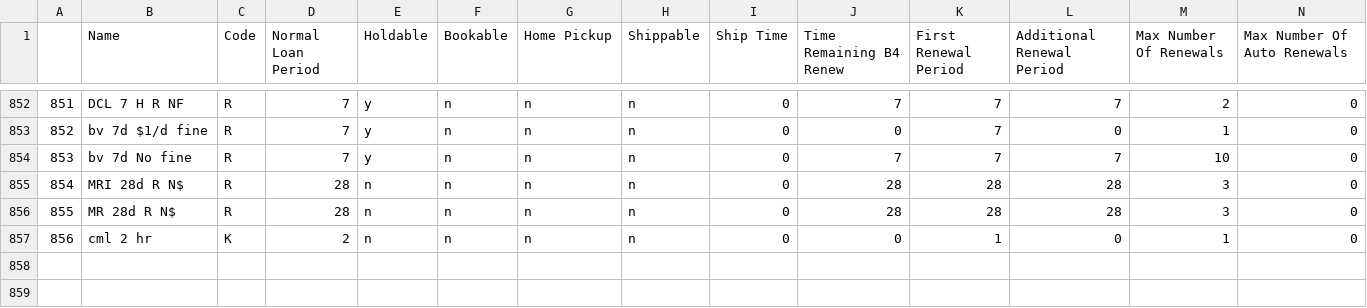
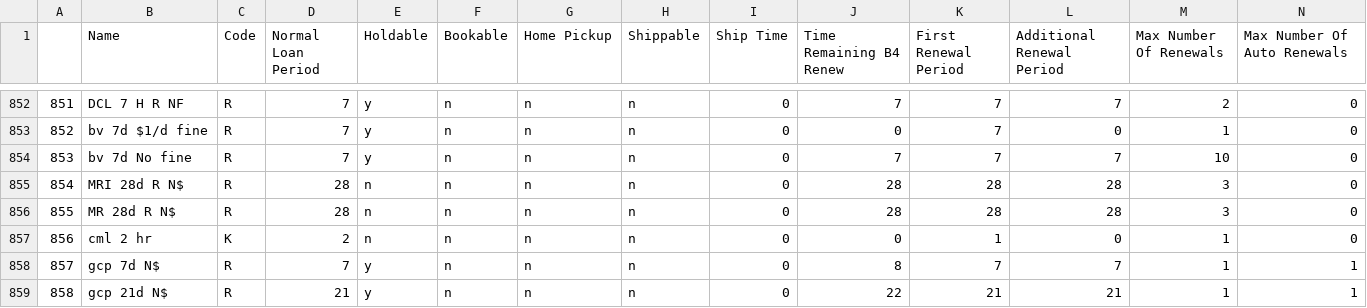
Before and after one commit to MarmotLibraryNetwork/sierraloanrules, a CSV file: loan_rules.csv, drawn as a sheet; only a part is shown, gaps mark what is left out; rows hold the shown columns only; the diff names each change by its address in the sheet, - before the commit and + after, or states it on an @@ line.

Commit message:
Adjust loan rules for Garfield County
P-types 21 and 22
I-types 60,100,179,255
Per email from Jenn Cook

```diff
--- a/loan_rules.csv
+++ b/loan_rules.csv
+row 858: 857 | gcp 7d N$ | R | 7 | y | n | n | n | 0 | 8 | 7 | 7 | 1 | 1
+row 859: 858 | gcp 21d N$ | R | 21 | y | n | n | n | 0 | 22 | 21 | 21 | 1 | 1
```
Also changed, not shown: lrdt.csv.
